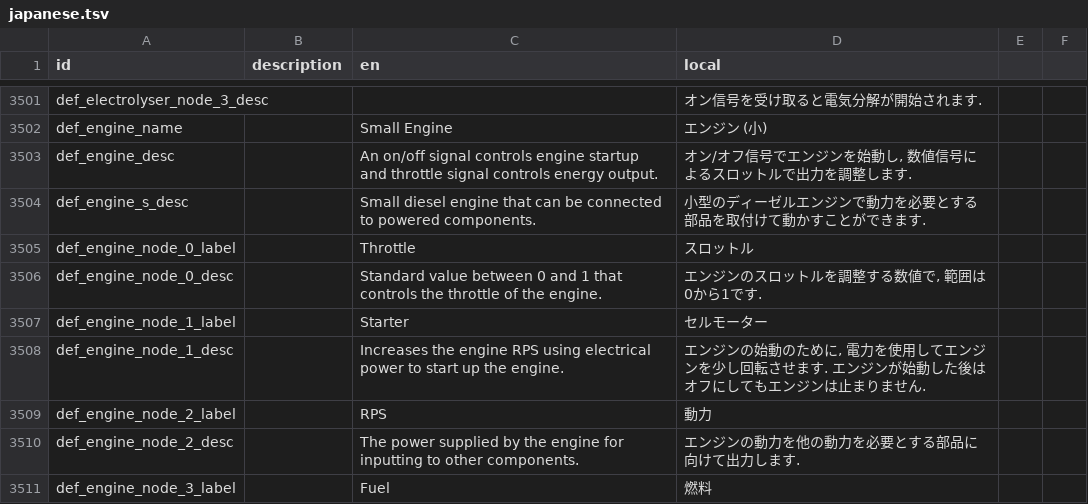
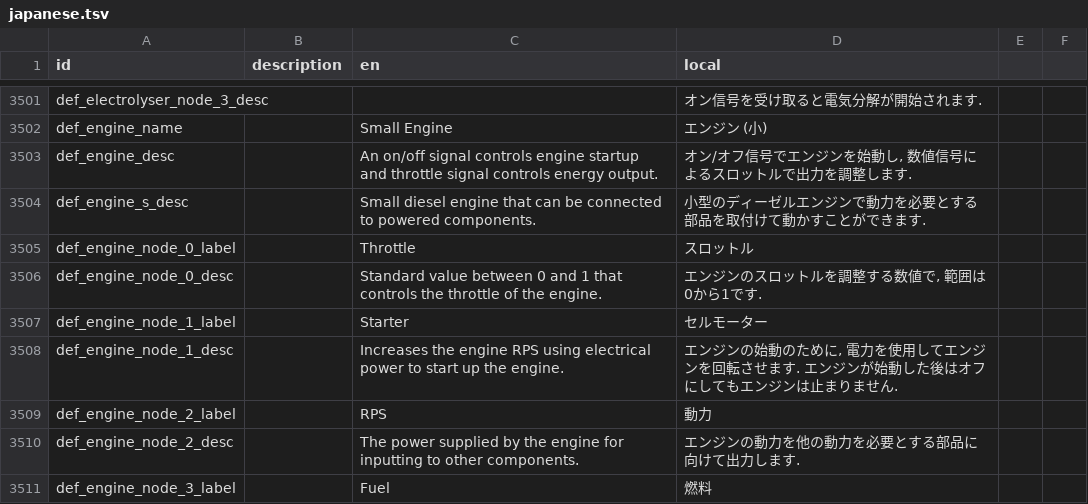
Before and after one commit to Gakuto1112/Stormworks-JapaneseTranslation, a TSV file: src/translation_data/japanese.tsv, drawn as a sheet; only a part is shown, gaps mark what is left out.

Commit message:
少し、という程度がわかりにくいのでない方がよろしいかと

```diff
--- a/src/translation_data/japanese.tsv
+++ b/src/translation_data/japanese.tsv
@@ -3507,3 +3507,3 @@ def_engine_node_0_desc		Standard value between 0 and 1 that controls the throttl
 def_engine_node_1_label		Starter	セルモーター
-def_engine_node_1_desc		Increases the engine RPS using electrical power to start up the engine.	エンジンの始動のために, 電力を使用してエンジンを少し回転させます. エンジンが始動した後はオフにしてもエンジンは止まりません.
+def_engine_node_1_desc		Increases the engine RPS using electrical power to start up the engine.	エンジンの始動のために, 電力を使用してエンジンを回転させます. エンジンが始動した後はオフにしてもエンジンは止まりません.
 def_engine_node_2_label		RPS	動力
```
